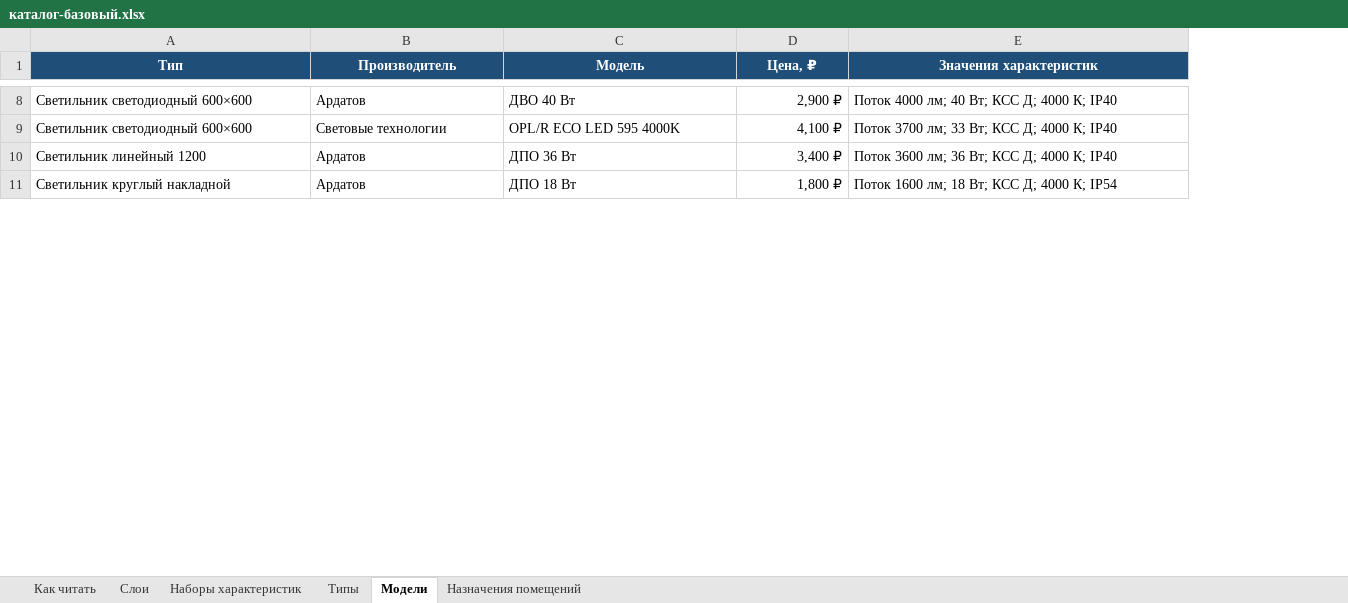
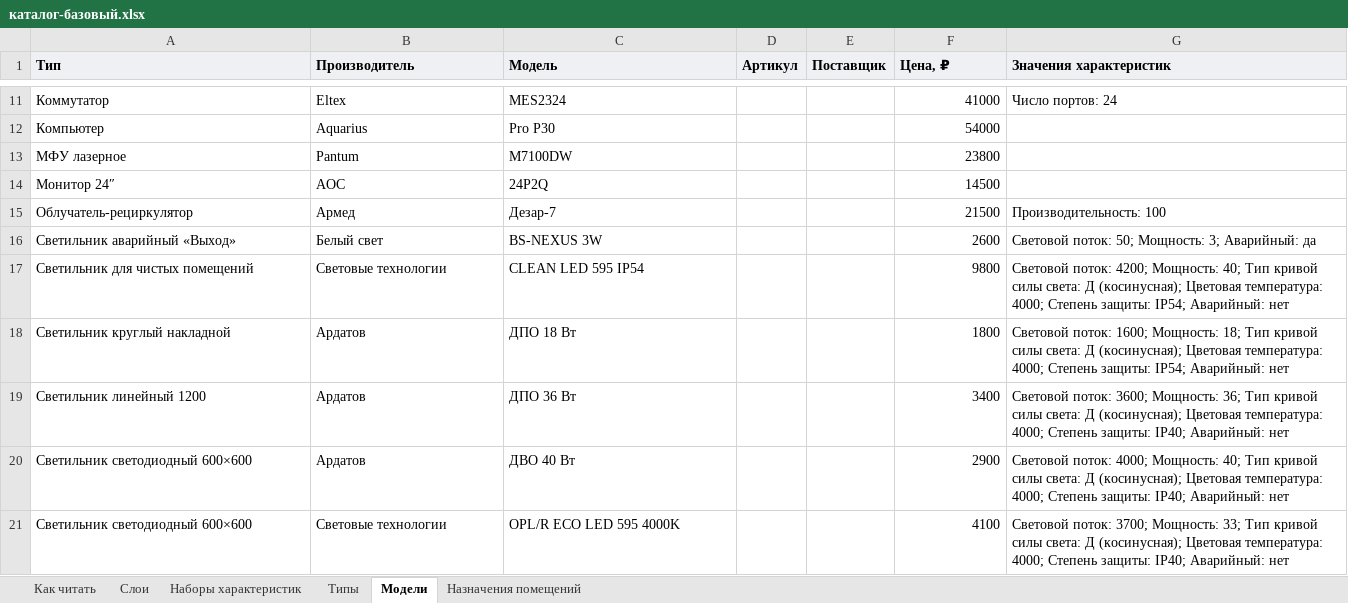
Before and after one commit to lex3ru/dwg3d, an Excel workbook: docs/samples/каталог-базовый.xlsx, sheet Модели, drawn as a sheet; only a part is shown, gaps mark what is left out; values as stored, in another font and other column widths than the file's, no borders; removed rows and columns are numbered as before the commit, all else as after; the diff covers the shown part only; the diff names each change by its address in the sheet, - before the commit and + after, or states it on an @@ line.

```diff
--- a/docs/samples/каталог-базовый.xlsx (sheet Модели)
+++ b/docs/samples/каталог-базовый.xlsx (sheet Модели)
+column D (Артикул), empty
+column E (Поставщик), empty
@@ A1:C1 fill: #1F4E78 → #EEF0F3, text colour: #FFFFFF → black, alignment: center → left @@
@@ F1:G1 fill: #1F4E78 → #EEF0F3, text colour: #FFFFFF → black, alignment: center → left @@
+row 11: Коммутатор | Eltex | MES2324 |  |  | 41000 | Число портов: 24
+row 12: Компьютер | Aquarius | Pro P30 |  |  | 54000
+row 13: МФУ лазерное | Pantum | M7100DW |  |  | 23800
+row 14: Монитор 24″ | AOC | 24P2Q |  |  | 14500
+row 15: Облучатель-рециркулятор | Армед | Дезар-7 |  |  | 21500 | Производительность: 100
+row 16: Светильник аварийный «Выход» | Белый свет | BS-NEXUS 3W |  |  | 2600 | Световой поток: 50; Мощность: 3; Аварийный: да
+row 17: Светильник для чистых помещений | Световые технологии | CLEAN LED 595 IP54 |  |  | 9800 | Световой поток: 4200; Мощность: 40; Тип кривой силы света: Д (косинусная); Цветовая температура: 4000; Степень защиты: IP54; Аварийный: нет
+row 18: Светильник круглый накладной | Ардатов | ДПО 18 Вт |  |  | 1800 | Световой поток: 1600; Мощность: 18; Тип кривой силы света: Д (косинусная); Цветовая температура: 4000; Степень защиты: IP54; Аварийный: нет
+row 19: Светильник линейный 1200 | Ардатов | ДПО 36 Вт |  |  | 3400 | Световой поток: 3600; Мощность: 36; Тип кривой силы света: Д (косинусная); Цветовая температура: 4000; Степень защиты: IP40; Аварийный: нет
-F20 (Цена, ₽): 2,900 ₽
+F20 (Цена, ₽): 2900
-G20 (Значения характеристик): Поток 4000 лм; 40 Вт; КСС Д; 4000 К; IP40
+G20 (Значения характеристик): Световой поток: 4000; Мощность: 40; Тип кривой силы света: Д (косинусная); Цветовая температура: 4000; Степень защиты: IP40; Аварийный: нет
-F21 (Цена, ₽): 4,100 ₽
+F21 (Цена, ₽): 4100
-G21 (Значения характеристик): Поток 3700 лм; 33 Вт; КСС Д; 4000 К; IP40
+G21 (Значения характеристик): Световой поток: 3700; Мощность: 33; Тип кривой силы света: Д (косинусная); Цветовая температура: 4000; Степень защиты: IP40; Аварийный: нет
-row 10: Светильник линейный 1200 | Ардатов | ДПО 36 Вт | 3,400 ₽ | Поток 3600 лм; 36 Вт; КСС Д; 4000 К; IP40
-row 11: Светильник круглый накладной | Ардатов | ДПО 18 Вт | 1,800 ₽ | Поток 1600 лм; 18 Вт; КСС Д; 4000 К; IP54
```
Also changed, not shown: 7 added rows, 14 removed rows and 8 edited cells elsewhere in this sheet, sheet Типы, sheet Как читать, sheet Наборы характеристик, sheet Слои, sheet Назначения помещений, 28 other files.
